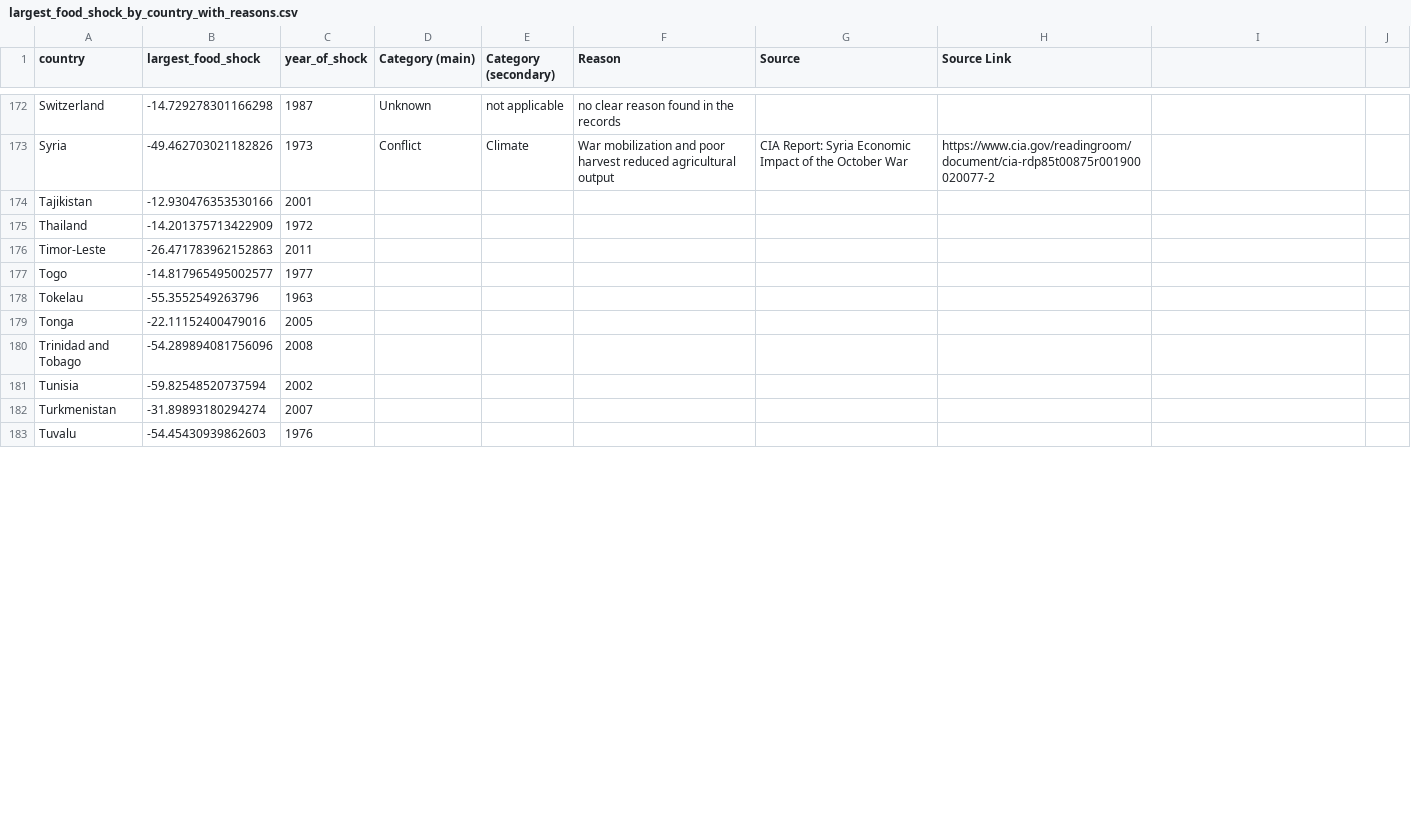
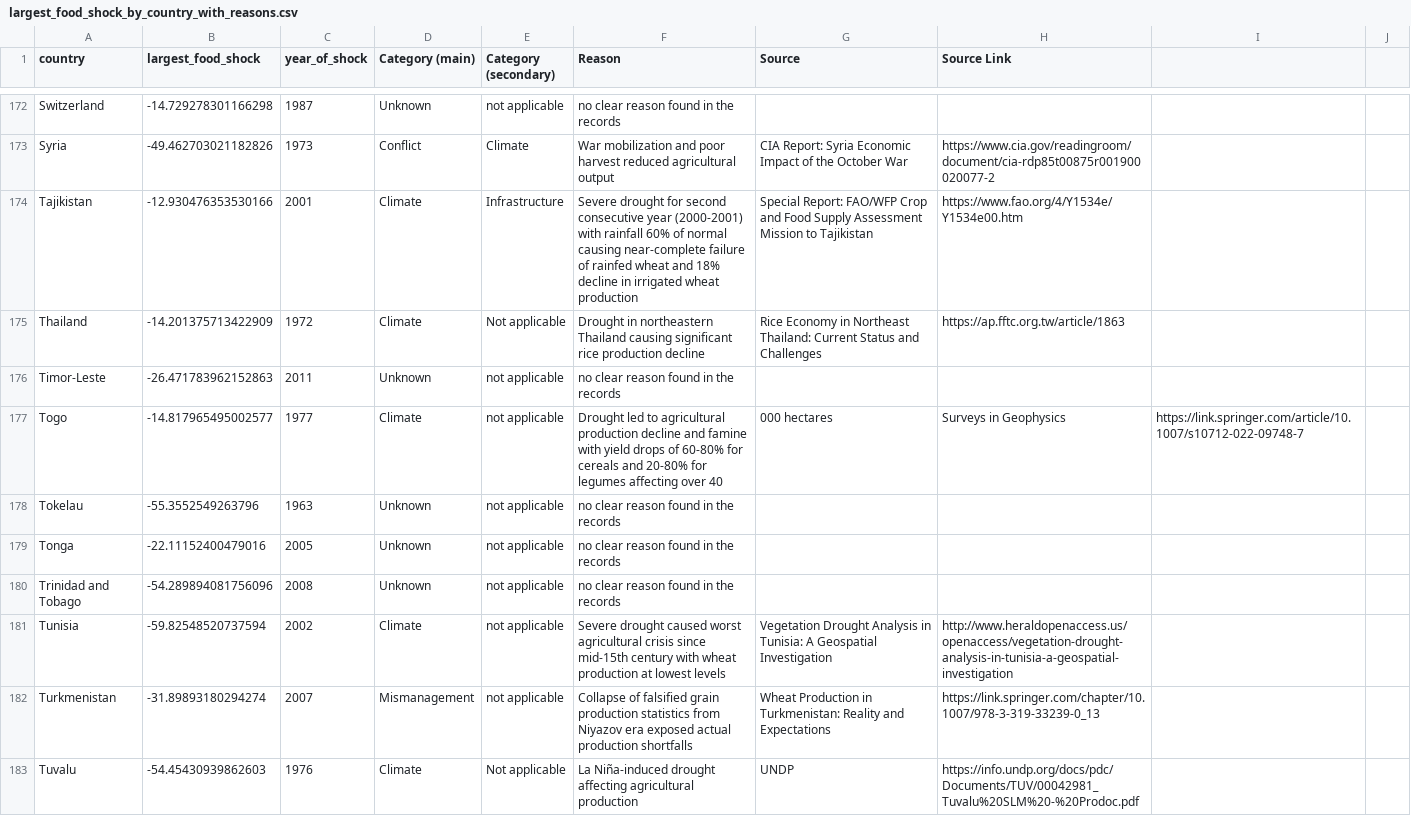
Before and after one commit to allfed/Historical-Food-Shocks, a CSV file: results/largest_food_shock_by_country_with_reasons.csv, drawn as a sheet; only a part is shown, gaps mark what is left out; the diff covers the shown part only.

Commit message:
Update largest_food_shock_by_country_with_reasons.csv

```diff
--- a/results/largest_food_shock_by_country_with_reasons.csv
+++ b/results/largest_food_shock_by_country_with_reasons.csv
@@ -173,11 +173,11 @@ Switzerland,-14.729278301166298,1987, Unknown, not applicable, no clear reason f
 Syria,-49.462703021182826,1973, Conflict, Climate, War mobilization and poor harvest reduced agricultural output, CIA Report: Syria Economic Impact of the October War, https://www.cia.gov/readingroom/document/cia-rdp85t00875r001900020077-2
-Tajikistan,-12.930476353530166,2001
-Thailand,-14.201375713422909,1972
-Timor-Leste,-26.471783962152863,2011
-Togo,-14.817965495002577,1977
-Tokelau,-55.3552549263796,1963
-Tonga,-22.11152400479016,2005
-Trinidad and Tobago,-54.289894081756096,2008
-Tunisia,-59.82548520737594,2002
-Turkmenistan,-31.89893180294274,2007
-Tuvalu,-54.45430939862603,1976
+Tajikistan,-12.930476353530166,2001, Climate, Infrastructure, Severe drought for second consecutive year (2000-2001) with rainfall 60% of normal causing near-complete failure of rainfed wheat and 18% decline in irrigated wheat production, Special Report: FAO/WFP Crop and Food Supply Assessment Mission to Tajikistan, https://www.fao.org/4/Y1534e/Y1534e00.htm
+Thailand,-14.201375713422909,1972,Climate, Not applicable, Drought in northeastern Thailand causing significant rice production decline, Rice Economy in Northeast Thailand: Current Status and Challenges, https://ap.fftc.org.tw/article/1863
+Timor-Leste,-26.471783962152863,2011, Unknown, not applicable, no clear reason found in the records
+Togo,-14.817965495002577,1977, Climate, not applicable, Drought led to agricultural production decline and famine with yield drops of 60-80% for cereals and 20-80% for legumes affecting over 40,000 hectares, Surveys in Geophysics, https://link.springer.com/article/10.1007/s10712-022-09748-7
+Tokelau,-55.3552549263796,1963, Unknown, not applicable, no clear reason found in the records
+Tonga,-22.11152400479016,2005, Unknown, not applicable, no clear reason found in the records
+Trinidad and Tobago,-54.289894081756096,2008, Unknown, not applicable, no clear reason found in the records
+Tunisia,-59.82548520737594,2002, Climate, not applicable, Severe drought caused worst agricultural crisis since mid-15th century with wheat production at lowest levels, Vegetation Drought Analysis in Tunisia: A Geospatial Investigation, http://www.heraldopenaccess.us/openaccess/vegetation-drought-analysis-in-tunisia-a-geospatial-investigation
+Turkmenistan,-31.89893180294274,2007, Mismanagement, not applicable, Collapse of falsified grain production statistics from Niyazov era exposed actual production shortfalls, Wheat Production in Turkmenistan: Reality and Expectations,https://link.springer.com/chapter/10.1007/978-3-319-33239-0_13
+Tuvalu,-54.45430939862603,1976, Climate, Not applicable, La Niña-induced drought affecting agricultural production, UNDP, https://info.undp.org/docs/pdc/Documents/TUV/00042981_Tuvalu%20SLM%20-%20Prodoc.pdf
```
Also changed, not shown: 1 removed row and 73 edited cells elsewhere in this file.
